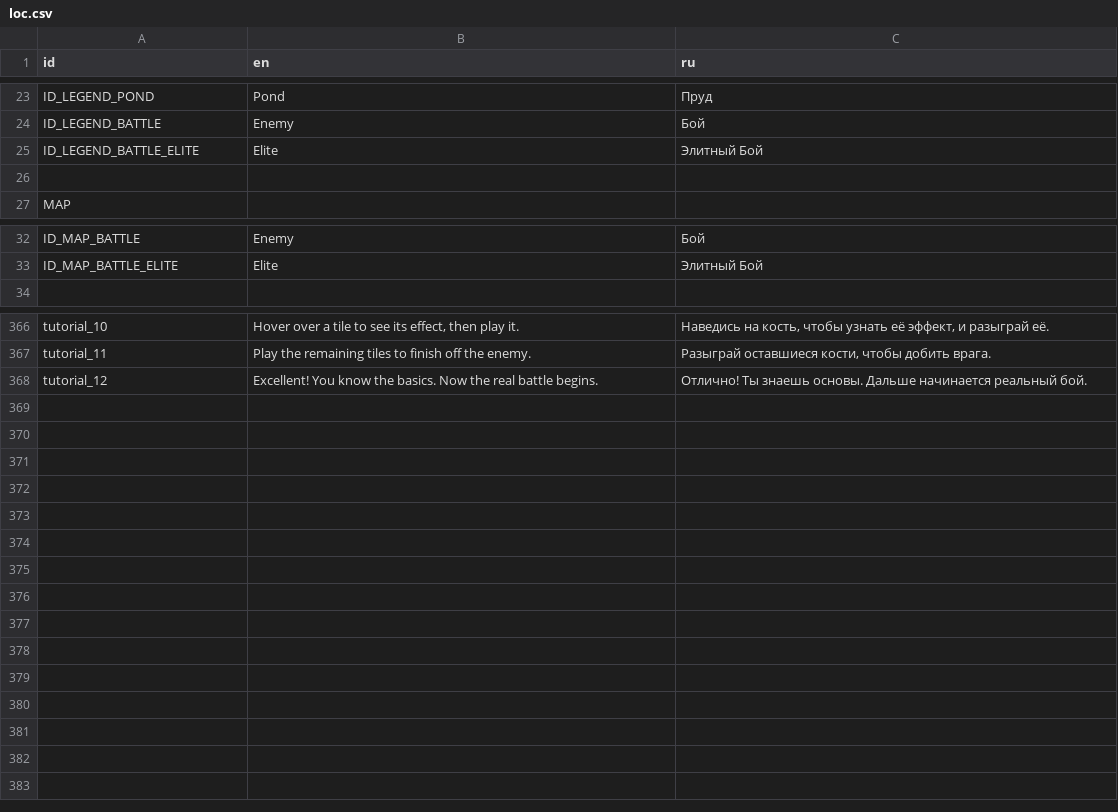
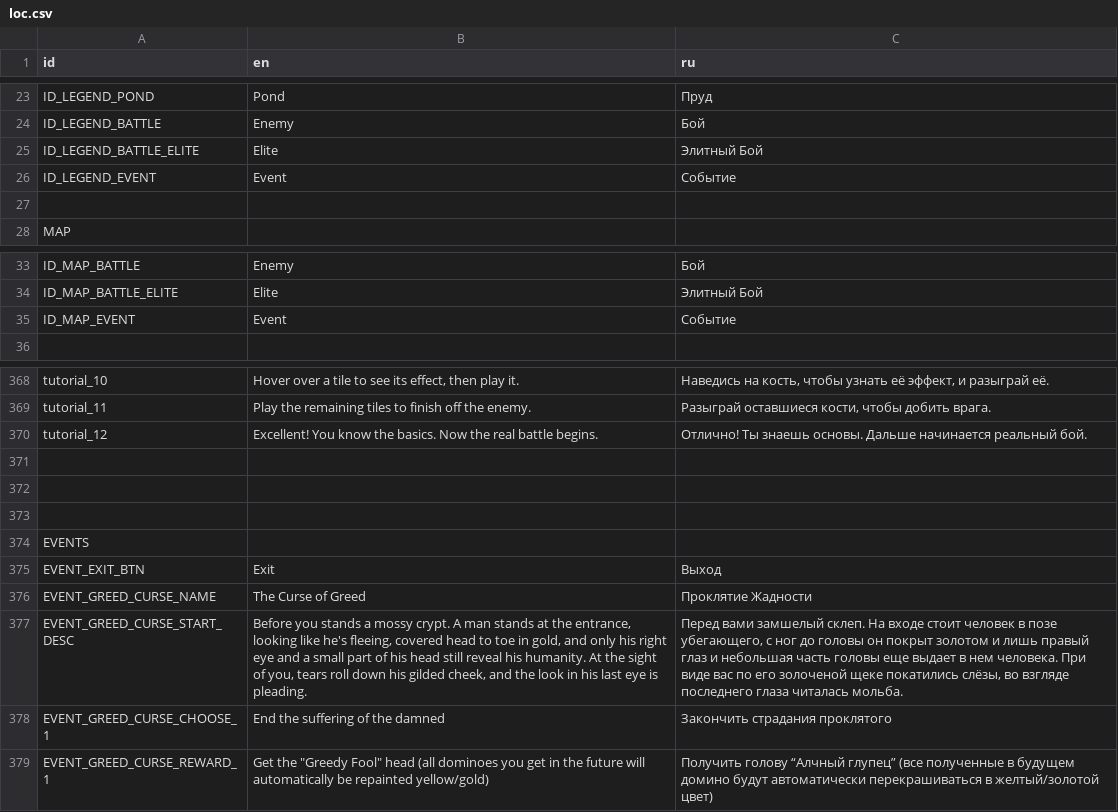
Before and after one commit to Dogma322/headkeeper, a CSV file: translation/loc.csv, drawn as a sheet; only a part is shown, gaps mark what is left out.

```diff
--- a/translation/loc.csv
+++ b/translation/loc.csv
@@ -25,2 +25,3 @@ ID_LEGEND_BATTLE,Enemy,Бой
 ID_LEGEND_BATTLE_ELITE,Elite,Элитный Бой
+ID_LEGEND_EVENT,Event,Событие
 ,,
@@ -33,2 +34,3 @@ ID_MAP_BATTLE,Enemy,Бой
 ID_MAP_BATTLE_ELITE,Elite,Элитный Бой
+ID_MAP_EVENT,Event,Событие
 ,,
@@ -369 +371,10 @@ tutorial_11,Play the remaining tiles to finish off the enemy.,"Разыграй
 tutorial_12,Excellent! You know the basics. Now the real battle begins.,Отлично! Ты знаешь основы. Дальше начинается реальный бой.
+,,
+,,
+,,
+EVENTS,,
+EVENT_EXIT_BTN,Exit,Выход
+EVENT_GREED_CURSE_NAME,The Curse of Greed,Проклятие Жадности
+EVENT_GREED_CURSE_START_DESC,"Before you stands a mossy crypt. A man stands at the entrance, looking like he's fleeing, covered head to toe in gold, and only his right eye and a small part of his head still reveal his humanity. At the sight of you, tears roll down his gilded cheek, and the look in his last eye is pleading.","Перед вами замшелый склеп. На входе стоит человек в позе убегающего, с ног до головы он покрыт золотом и лишь правый глаз и небольшая часть головы еще выдает в нем человека. При виде вас по его золоченой щеке покатились слёзы, во взгляде последнего глаза читалась мольба."
+EVENT_GREED_CURSE_CHOOSE_1,End the suffering of the damned,Закончить страдания проклятого
+EVENT_GREED_CURSE_REWARD_1,Get the "Greedy Fool" head (all dominoes you get in the future will automatically be repainted yellow/gold),Получить голову “Алчный глупец” (все полученные в будущем домино будут автоматически перекрашиваться в желтый/золотой цвет)
```
Also changed, not shown: 38 other files.
